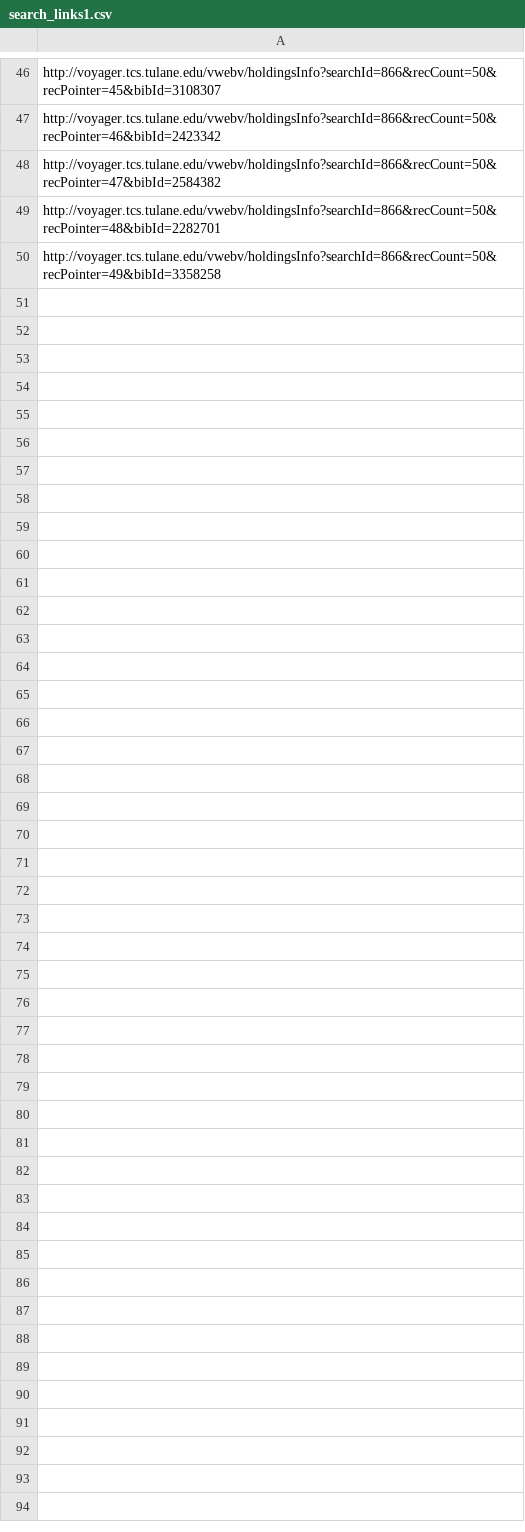
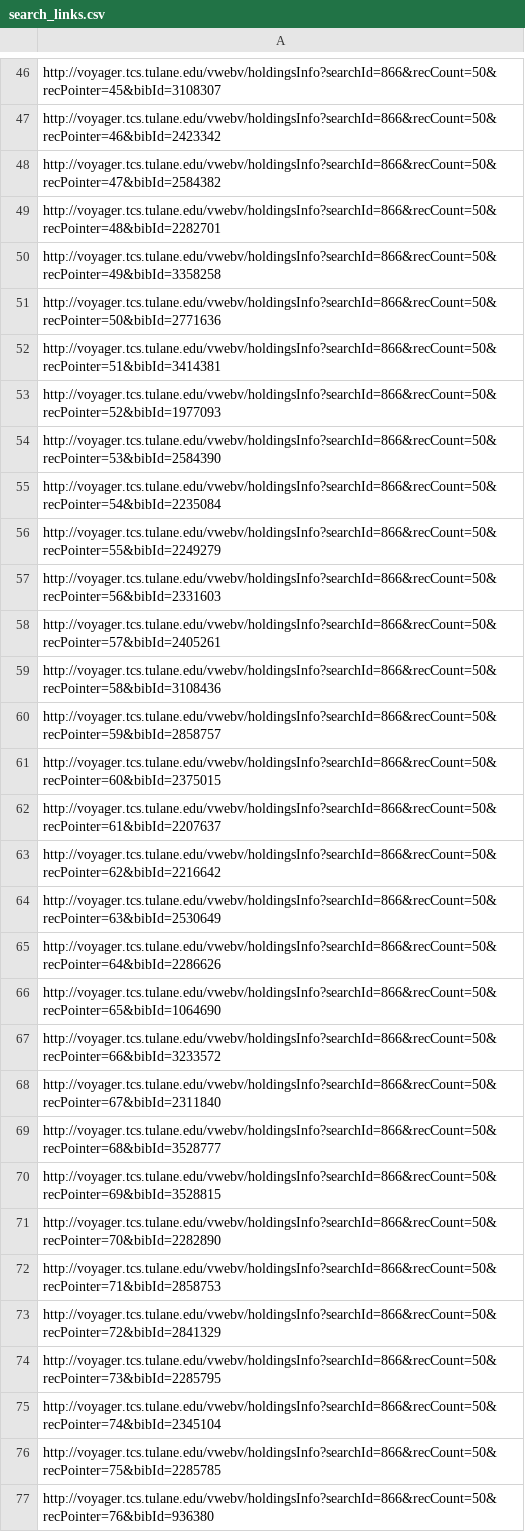
Before and after one commit to SemanticLab/Runs-in-the-Family, a CSV file: search_links.csv (was search_links1.csv), drawn as a sheet; only a part is shown, gaps mark what is left out; the diff names each change by its address in the sheet, - before the commit and + after, or states it on an @@ line.

Commit message:
made single pull_names script for all search pages

```diff
--- a/search_links1.csv
+++ b/search_links.csv
+row 51: http://voyager.tcs.tulane.edu/vwebv/holdingsInfo?searchId=866&recCount=50&recPointer=50&bibId=2771636
+row 52: http://voyager.tcs.tulane.edu/vwebv/holdingsInfo?searchId=866&recCount=50&recPointer=51&bibId=3414381
+row 53: http://voyager.tcs.tulane.edu/vwebv/holdingsInfo?searchId=866&recCount=50&recPointer=52&bibId=1977093
+row 54: http://voyager.tcs.tulane.edu/vwebv/holdingsInfo?searchId=866&recCount=50&recPointer=53&bibId=2584390
+row 55: http://voyager.tcs.tulane.edu/vwebv/holdingsInfo?searchId=866&recCount=50&recPointer=54&bibId=2235084
+row 56: http://voyager.tcs.tulane.edu/vwebv/holdingsInfo?searchId=866&recCount=50&recPointer=55&bibId=2249279
+row 57: http://voyager.tcs.tulane.edu/vwebv/holdingsInfo?searchId=866&recCount=50&recPointer=56&bibId=2331603
+row 58: http://voyager.tcs.tulane.edu/vwebv/holdingsInfo?searchId=866&recCount=50&recPointer=57&bibId=2405261
+row 59: http://voyager.tcs.tulane.edu/vwebv/holdingsInfo?searchId=866&recCount=50&recPointer=58&bibId=3108436
+row 60: http://voyager.tcs.tulane.edu/vwebv/holdingsInfo?searchId=866&recCount=50&recPointer=59&bibId=2858757
+row 61: http://voyager.tcs.tulane.edu/vwebv/holdingsInfo?searchId=866&recCount=50&recPointer=60&bibId=2375015
+row 62: http://voyager.tcs.tulane.edu/vwebv/holdingsInfo?searchId=866&recCount=50&recPointer=61&bibId=2207637
+row 63: http://voyager.tcs.tulane.edu/vwebv/holdingsInfo?searchId=866&recCount=50&recPointer=62&bibId=2216642
+row 64: http://voyager.tcs.tulane.edu/vwebv/holdingsInfo?searchId=866&recCount=50&recPointer=63&bibId=2530649
+row 65: http://voyager.tcs.tulane.edu/vwebv/holdingsInfo?searchId=866&recCount=50&recPointer=64&bibId=2286626
+row 66: http://voyager.tcs.tulane.edu/vwebv/holdingsInfo?searchId=866&recCount=50&recPointer=65&bibId=1064690
+row 67: http://voyager.tcs.tulane.edu/vwebv/holdingsInfo?searchId=866&recCount=50&recPointer=66&bibId=3233572
+row 68: http://voyager.tcs.tulane.edu/vwebv/holdingsInfo?searchId=866&recCount=50&recPointer=67&bibId=2311840
+row 69: http://voyager.tcs.tulane.edu/vwebv/holdingsInfo?searchId=866&recCount=50&recPointer=68&bibId=3528777
+row 70: http://voyager.tcs.tulane.edu/vwebv/holdingsInfo?searchId=866&recCount=50&recPointer=69&bibId=3528815
+row 71: http://voyager.tcs.tulane.edu/vwebv/holdingsInfo?searchId=866&recCount=50&recPointer=70&bibId=2282890
+row 72: http://voyager.tcs.tulane.edu/vwebv/holdingsInfo?searchId=866&recCount=50&recPointer=71&bibId=2858753
+row 73: http://voyager.tcs.tulane.edu/vwebv/holdingsInfo?searchId=866&recCount=50&recPointer=72&bibId=2841329
+row 74: http://voyager.tcs.tulane.edu/vwebv/holdingsInfo?searchId=866&recCount=50&recPointer=73&bibId=2285795
+row 75: http://voyager.tcs.tulane.edu/vwebv/holdingsInfo?searchId=866&recCount=50&recPointer=74&bibId=2345104
+row 76: http://voyager.tcs.tulane.edu/vwebv/holdingsInfo?searchId=866&recCount=50&recPointer=75&bibId=2285785
+row 77: http://voyager.tcs.tulane.edu/vwebv/holdingsInfo?searchId=866&recCount=50&recPointer=76&bibId=936380
```
Also changed, not shown: 1 other file.
